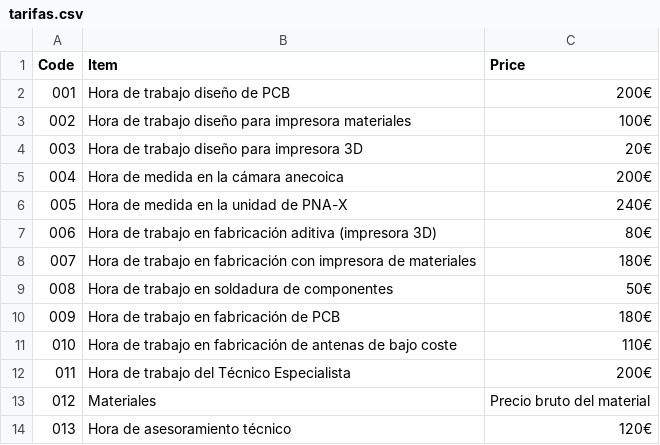
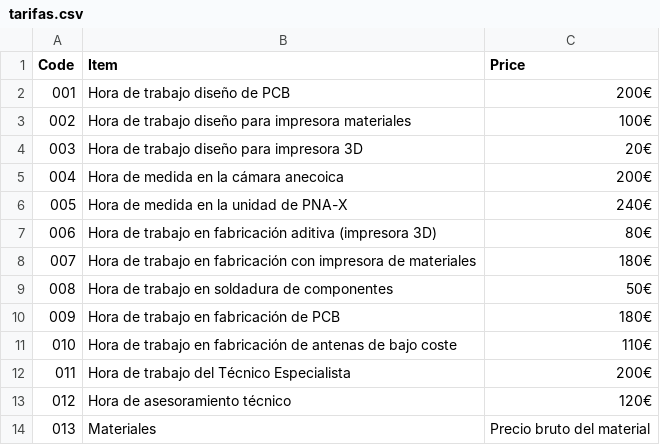
Before and after one commit to mmirf/WEB_OFICIAL, a CSV file: tarifas.csv, drawn as a sheet.

Commit message:
Update tarifas.csv

```diff
--- a/tarifas.csv
+++ b/tarifas.csv
@@ -12,3 +12,3 @@ Code,Item,Price
 011,Hora de trabajo del Técnico Especialista,200€
-012,Materiales,Precio bruto del material
-013,Hora de asesoramiento técnico, 120€
+012,Hora de asesoramiento técnico, 120€
+013,Materiales,Precio bruto del material
```
